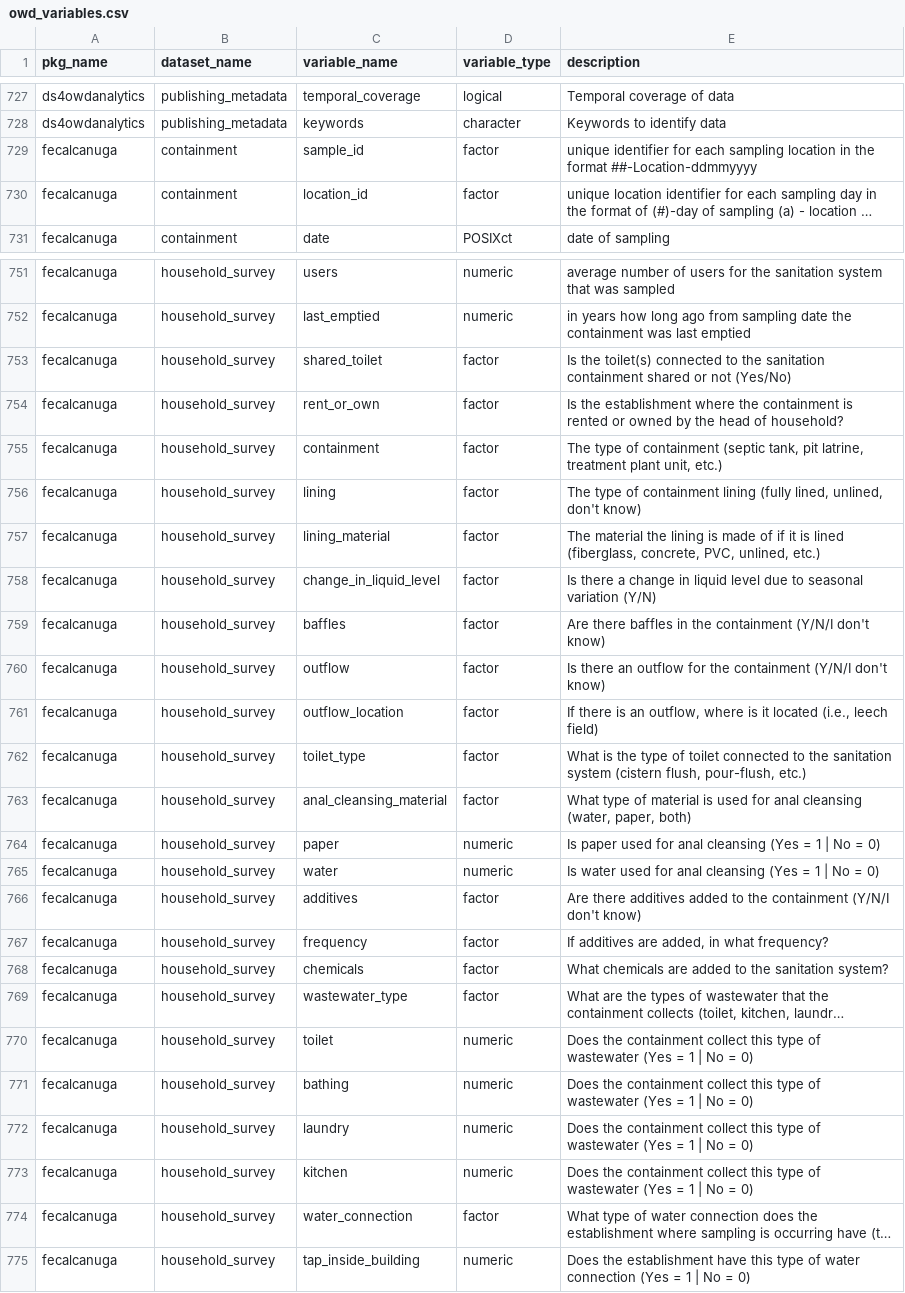
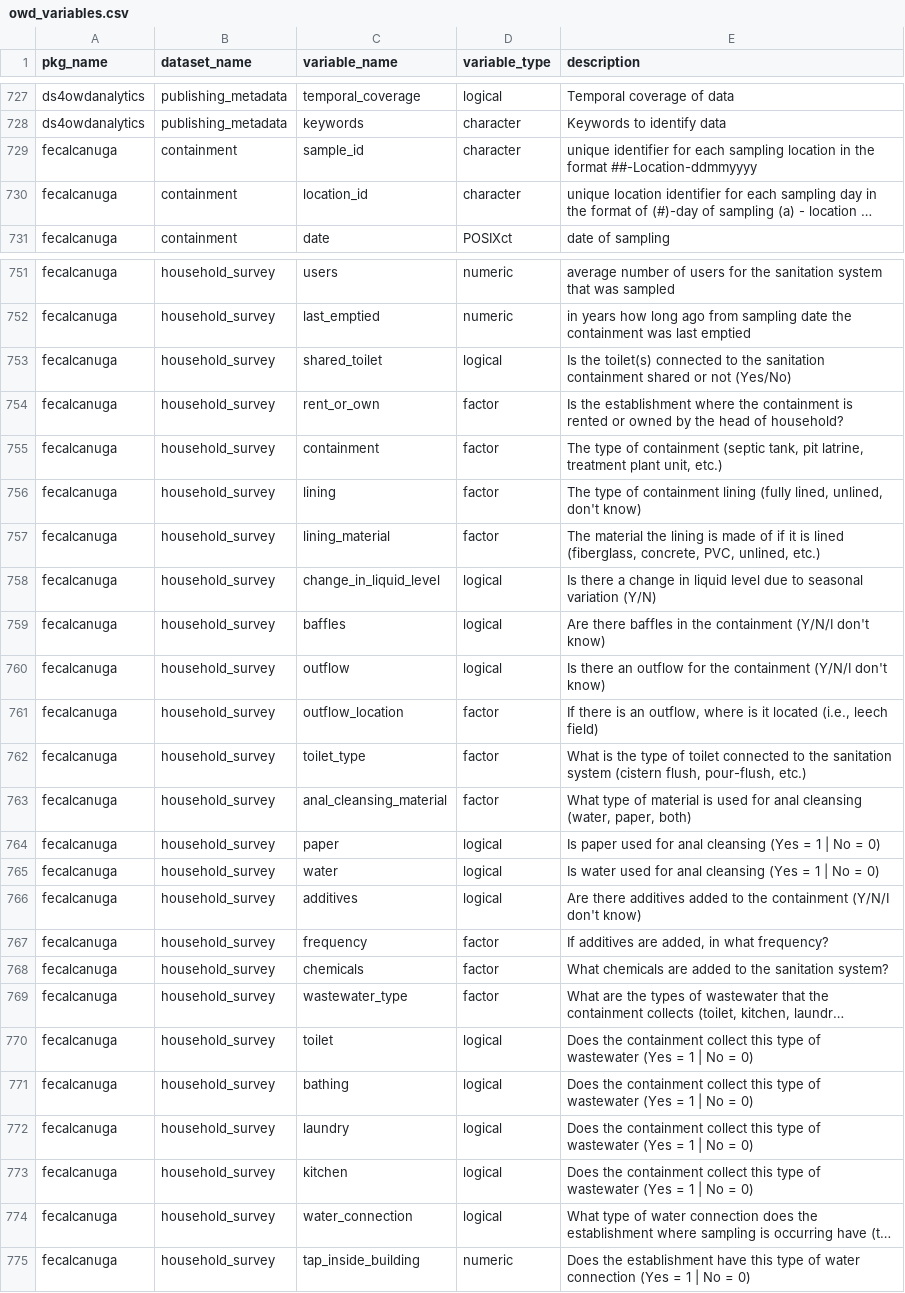
Before and after one commit to openwashdata/owdata, a CSV file: inst/extdata/owd_variables.csv, drawn as a sheet; only a part is shown, gaps mark what is left out; long unchanged cells end in …; the diff covers the shown part only; the diff names each change by its address in the sheet, - before the commit and + after, or states it on an @@ line.

```diff
--- a/inst/extdata/owd_variables.csv
+++ b/inst/extdata/owd_variables.csv
-D729:D730 (variable_type): factor
+D729:D730 (variable_type): character
-D753 (variable_type): factor
+D753 (variable_type): logical
-D758:D760 (variable_type): factor
+D758:D760 (variable_type): logical
-D764:D765 (variable_type): numeric
+D764:D765 (variable_type): logical
-D766 (variable_type): factor
+D766 (variable_type): logical
-D770:D773 (variable_type): numeric
+D770:D773 (variable_type): logical
-D774 (variable_type): factor
+D774 (variable_type): logical
```
Also changed, not shown: 7 edited cells elsewhere in this file, inst/extdata/owd_datasets.csv, inst/extdata/owd_packages.csv, 4 other files.
